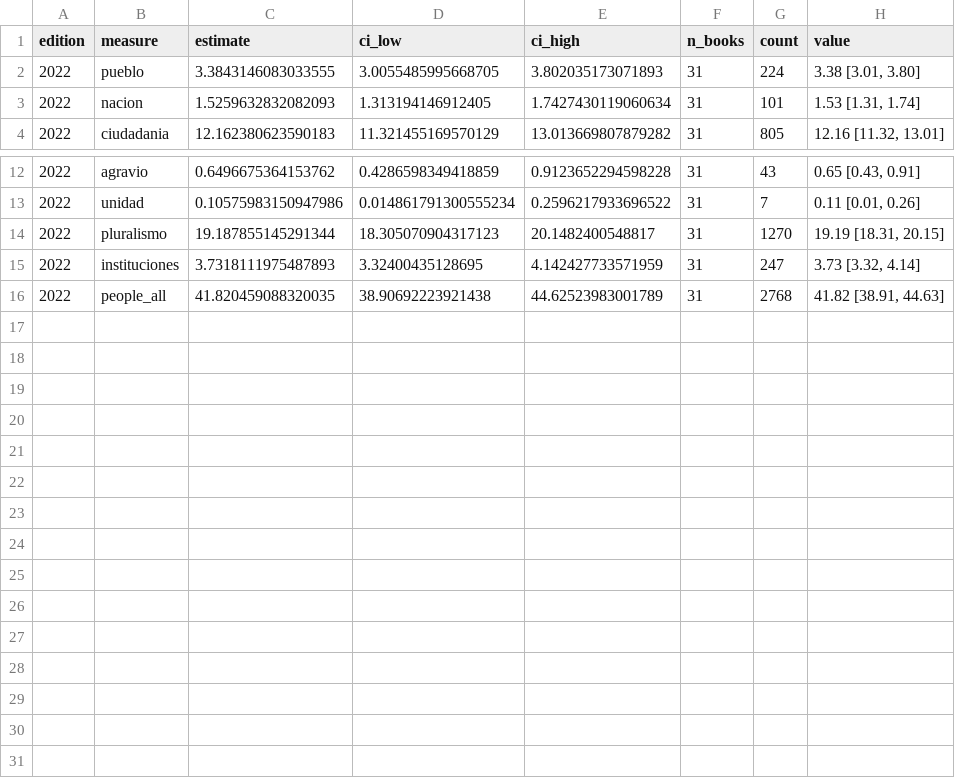
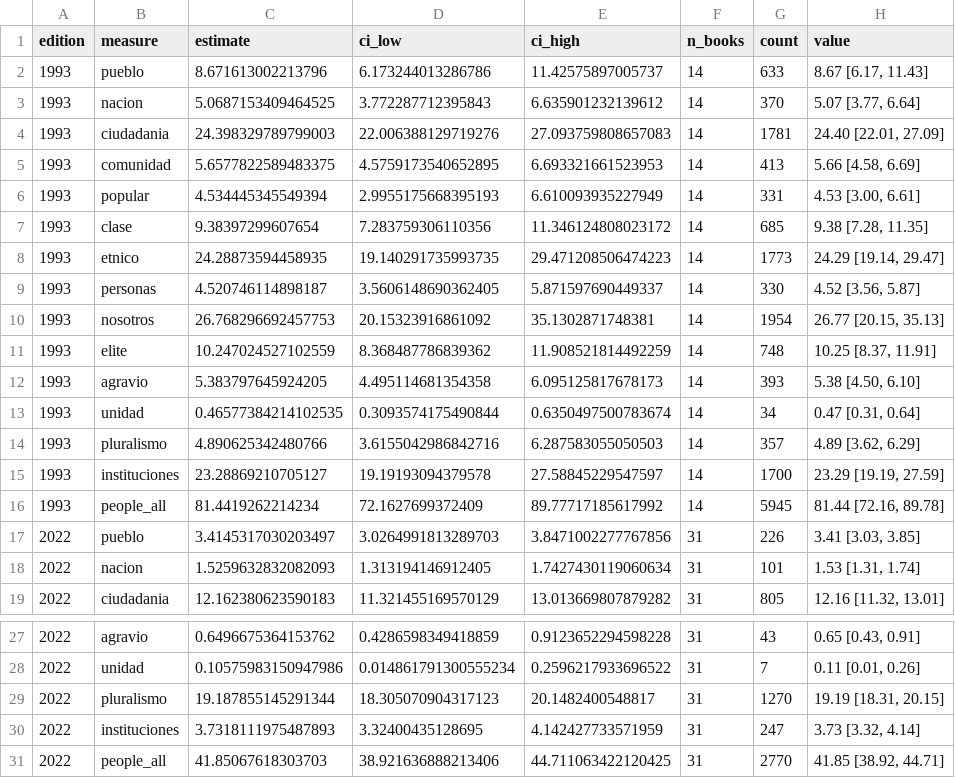
Before and after one commit to juangomezcruces/apsi, a CSV file: textbooks/results/text/rates_per_10k_state.csv, drawn as a sheet; only a part is shown, gaps mark what is left out; removed rows and columns are numbered as before the commit, all else as after; the diff names each change by its address in the sheet, - before the commit and + after, or states it on an @@ line.

```diff
--- a/textbooks/results/text/rates_per_10k_state.csv
+++ b/textbooks/results/text/rates_per_10k_state.csv
-row 2: 2022 | pueblo | 3.3843146083033555 | 3.0055485995668705 | 3.802035173071893 | 31 | 224 | 3.38 [3.01, 3.80]
+row 2: 1993 | pueblo | 8.671613002213796 | 6.173244013286786 | 11.42575897005737 | 14 | 633 | 8.67 [6.17, 11.43]
+row 3: 1993 | nacion | 5.0687153409464525 | 3.772287712395843 | 6.635901232139612 | 14 | 370 | 5.07 [3.77, 6.64]
+row 4: 1993 | ciudadania | 24.398329789799003 | 22.006388129719276 | 27.093759808657083 | 14 | 1781 | 24.40 [22.01, 27.09]
+row 5: 1993 | comunidad | 5.6577822589483375 | 4.5759173540652895 | 6.693321661523953 | 14 | 413 | 5.66 [4.58, 6.69]
+row 6: 1993 | popular | 4.534445345549394 | 2.9955175668395193 | 6.610093935227949 | 14 | 331 | 4.53 [3.00, 6.61]
+row 7: 1993 | clase | 9.38397299607654 | 7.283759306110356 | 11.346124808023172 | 14 | 685 | 9.38 [7.28, 11.35]
+row 8: 1993 | etnico | 24.28873594458935 | 19.140291735993735 | 29.471208506474223 | 14 | 1773 | 24.29 [19.14, 29.47]
+row 9: 1993 | personas | 4.520746114898187 | 3.5606148690362405 | 5.871597690449337 | 14 | 330 | 4.52 [3.56, 5.87]
+row 10: 1993 | nosotros | 26.768296692457753 | 20.15323916861092 | 35.1302871748381 | 14 | 1954 | 26.77 [20.15, 35.13]
+row 11: 1993 | elite | 10.247024527102559 | 8.368487786839362 | 11.908521814492259 | 14 | 748 | 10.25 [8.37, 11.91]
+row 12: 1993 | agravio | 5.383797645924205 | 4.495114681354358 | 6.095125817678173 | 14 | 393 | 5.38 [4.50, 6.10]
+row 13: 1993 | unidad | 0.46577384214102535 | 0.3093574175490844 | 0.6350497500783674 | 14 | 34 | 0.47 [0.31, 0.64]
+row 14: 1993 | pluralismo | 4.890625342480766 | 3.6155042986842716 | 6.287583055050503 | 14 | 357 | 4.89 [3.62, 6.29]
+row 15: 1993 | instituciones | 23.28869210705127 | 19.19193094379578 | 27.58845229547597 | 14 | 1700 | 23.29 [19.19, 27.59]
+row 16: 1993 | people_all | 81.4419262214234 | 72.1627699372409 | 89.77717185617992 | 14 | 5945 | 81.44 [72.16, 89.78]
+row 17: 2022 | pueblo | 3.4145317030203497 | 3.0264991813289703 | 3.8471002277767856 | 31 | 226 | 3.41 [3.03, 3.85]
-row 16: 2022 | people_all | 41.820459088320035 | 38.90692223921438 | 44.62523983001789 | 31 | 2768 | 41.82 [38.91, 44.63]
+row 31: 2022 | people_all | 41.85067618303703 | 38.921636888213406 | 44.711063422120425 | 31 | 2770 | 41.85 [38.92, 44.71]
```
Also changed, not shown: textbooks/results/text/people_sentence_shares.csv, 27 other files.
